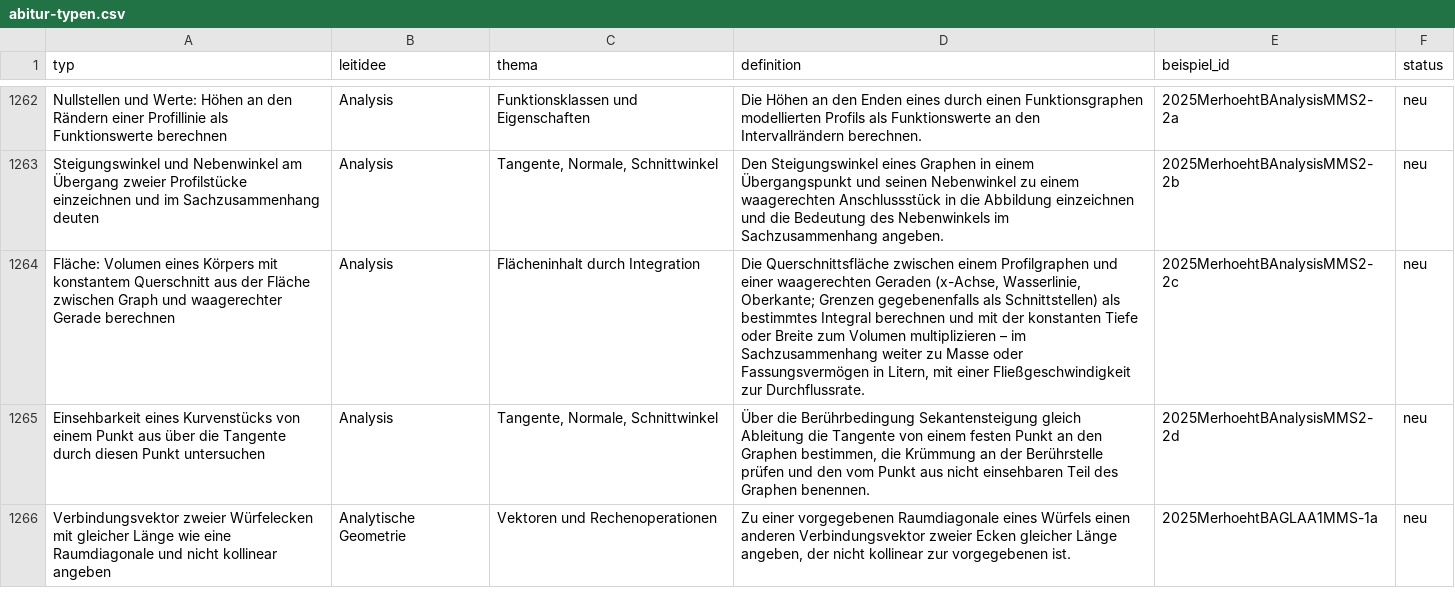
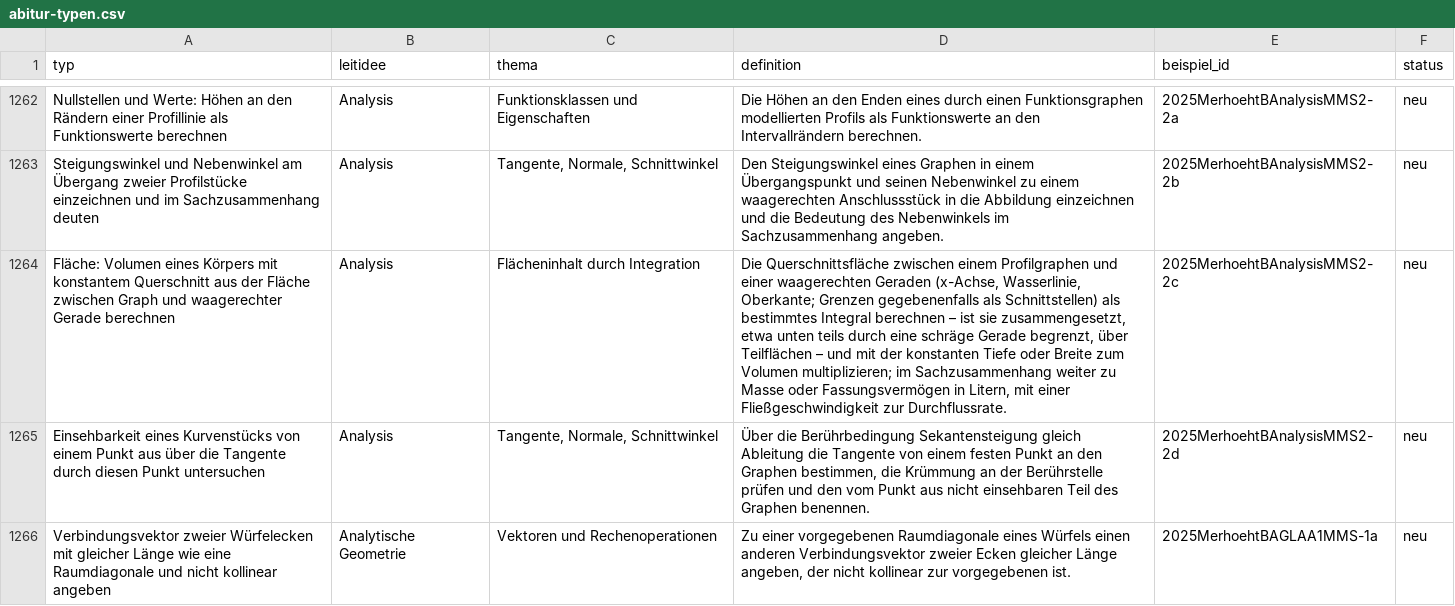
Before and after one commit to hz-0801/mathe-nachhilfe, a CSV file: abitur/abitur-typen.csv, drawn as a sheet; only a part is shown, gaps mark what is left out; the diff covers the shown part only; the diff names each change by its address in the sheet, - before the commit and + after, or states it on an @@ line.

Commit message:
abitur: Abgleichlauf 28 nach dem CAS-Nachtrag
Auftrag Nacht 2026-09-29, Teil 4 Punkt 5 und 6. abitur-abgleich.py v0.29,
Lauf 28: 11 neue Typen (Delta-Stapel 2017-ga-B-cas, Nachträge
2017-be-gk-cas und 2018-be-gk-cas) gegen alle Typen desselben Themas
abgeglichen – keine Zusammenziehung, vier Umbenennungen neutral zur
Verwendung, zwei erweiterte Definitionen, eine Feldkorrektur
(Nebentyp 2018-be-gk-cas-B1.2e); Typen 1421 → 1421. Lauf aus frischer
Repo-Kopie byteidentisch, Selbstprüfung beider Bau-Skripte bestanden.

abi.md v0.31: § 7 Abgrenzung der Berliner CAS-Hefte entschieden
(Beschluss vom 26.09.2026 Punkt 3; Landes-Dublette, abi-bau.py v0.15),
§ 4 afb_amtlich der Landes-Dublette, § 9 beantwortet.

```diff
--- a/abitur/abitur-typen.csv
+++ b/abitur/abitur-typen.csv
-D1264 (definition): …Integral berechnen und mit der konstanten Tiefe oder Breite zum Volumen multiplizieren – im Sachzusammenhang…
+D1264 (definition): …Integral berechnen – ist sie zusammengesetzt, etwa unten teils durch eine schräge Gerade begrenzt, über Teilflächen – und mit der konstanten Tiefe oder Breite zum Volumen multiplizieren; im Sachzusammenhang…
```
Also changed, not shown: 9 edited cells elsewhere in this file, 6 other files.
